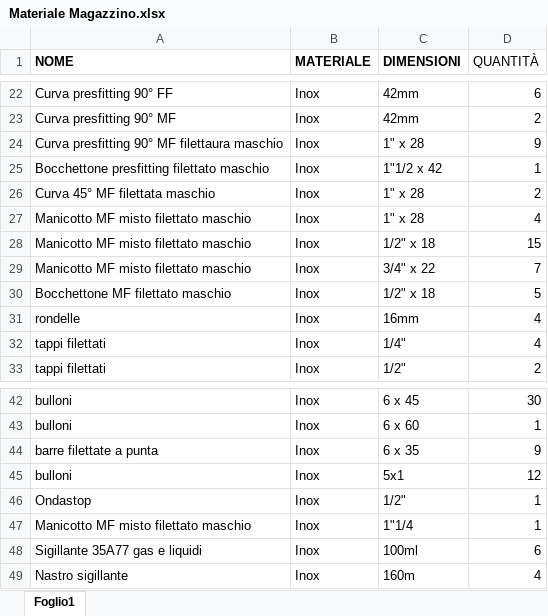
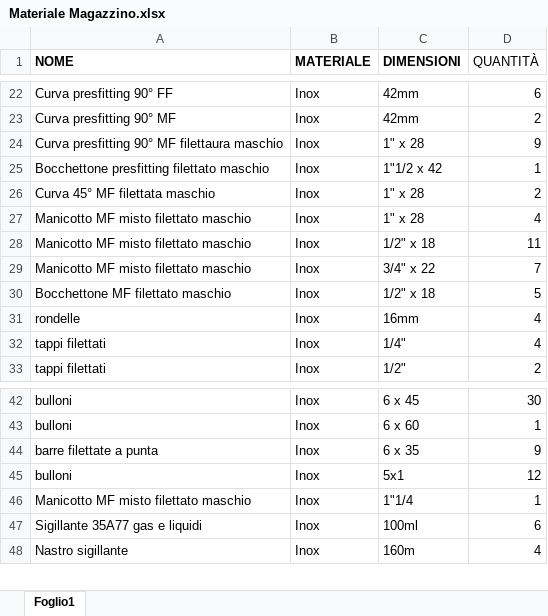
Before and after one commit to lorenzo-rizzolo/projects, an Excel workbook: phpprog/materiale magazzino/Materiale Magazzino.xlsx, sheet Foglio1, drawn as a sheet; only a part is shown, gaps mark what is left out; values as stored, in another font and other column widths than the file's, no borders; charts and pictures not drawn; the diff names each change by its address in the sheet, - before the commit and + after, or states it on an @@ line.

```diff
--- a/phpprog/materiale magazzino/Materiale Magazzino.xlsx (sheet Foglio1)
+++ b/phpprog/materiale magazzino/Materiale Magazzino.xlsx (sheet Foglio1)
-D28 (QUANTITÀ): 15
+D28 (QUANTITÀ): 11
-row 46: Ondastop | Inox | 1/2" | 1
```
Also changed, not shown: charts or pictures, 14 other files.
